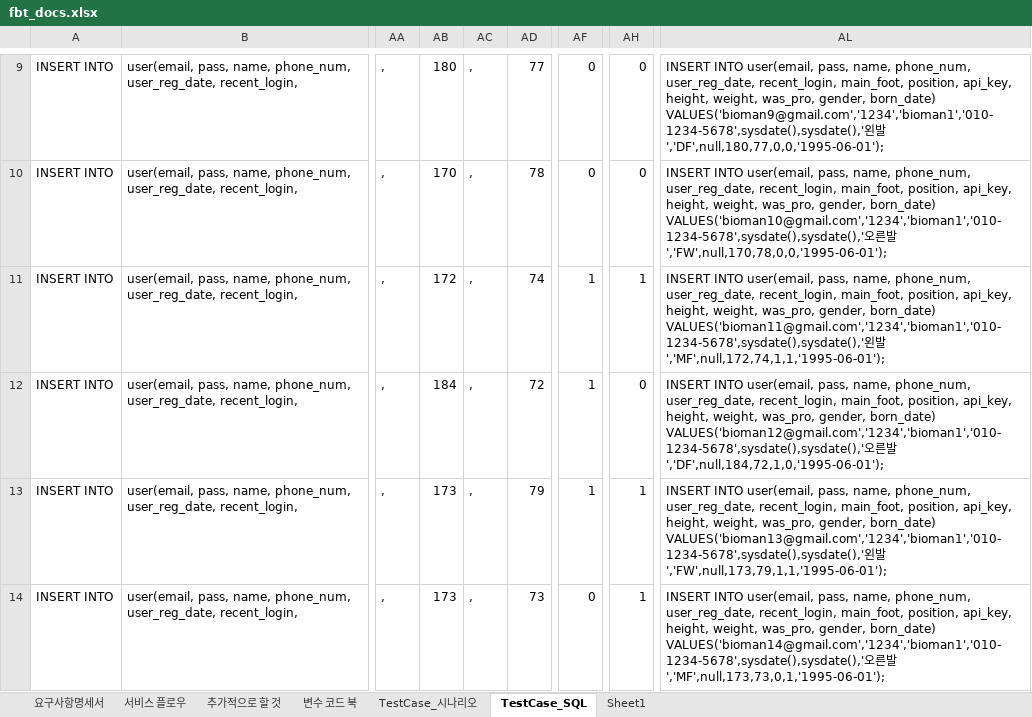
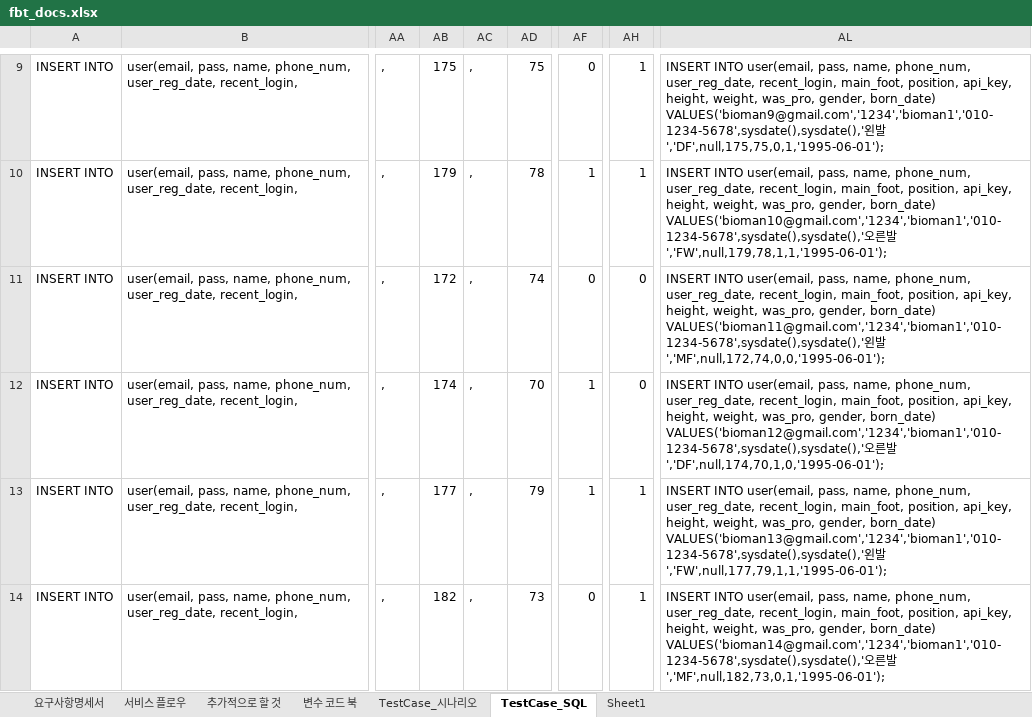
Before and after one commit to jaeheon-lee/fbt, an Excel workbook: docs/srs/fbt_docs.xlsx, sheet TestCase_SQL, drawn as a sheet; only a part is shown, gaps mark what is left out; values as stored, in another font and other column widths than the file's, no borders; the diff covers the shown part only; the diff names each change by its address in the sheet, - before the commit and + after, or states it on an @@ line.

```diff
--- a/docs/srs/fbt_docs.xlsx (sheet TestCase_SQL)
+++ b/docs/srs/fbt_docs.xlsx (sheet TestCase_SQL)
-AB9: 180
+AB9: 175
-AD9: 77
+AD9: 75
-AH9:AH10: 0
+AH9:AH10: 1
-AL9: …왼발','DF',null,180,77,0,0,'1995-06-01');
+AL9: …왼발','DF',null,175,75,0,1,'1995-06-01');
-AB10: 170
+AB10: 179
-AF10: 0
+AF10: 1
-AL10: …른발','FW',null,170,78,0,0,'1995-06-01');
+AL10: …른발','FW',null,179,78,1,1,'1995-06-01');
-AF11: 1
+AF11: 0
-AH11: 1
+AH11: 0
-AL11: …왼발','MF',null,172,74,1,1,'1995-06-01');
+AL11: …왼발','MF',null,172,74,0,0,'1995-06-01');
-AB12: 184
+AB12: 174
-AD12: 72
+AD12: 70
-AL12: …른발','DF',null,184,72,1,0,'1995-06-01');
+AL12: …른발','DF',null,174,70,1,0,'1995-06-01');
-AB13: 173
+AB13: 177
-AL13: …왼발','FW',null,173,79,1,1,'1995-06-01');
+AL13: …왼발','FW',null,177,79,1,1,'1995-06-01');
-AB14: 173
+AB14: 182
-AL14: …른발','MF',null,173,73,0,1,'1995-06-01');
+AL14: …른발','MF',null,182,73,0,1,'1995-06-01');
```
Also changed, not shown: 51 edited cells elsewhere in this sheet, sheet 서비스 플로우, 16 other files.
